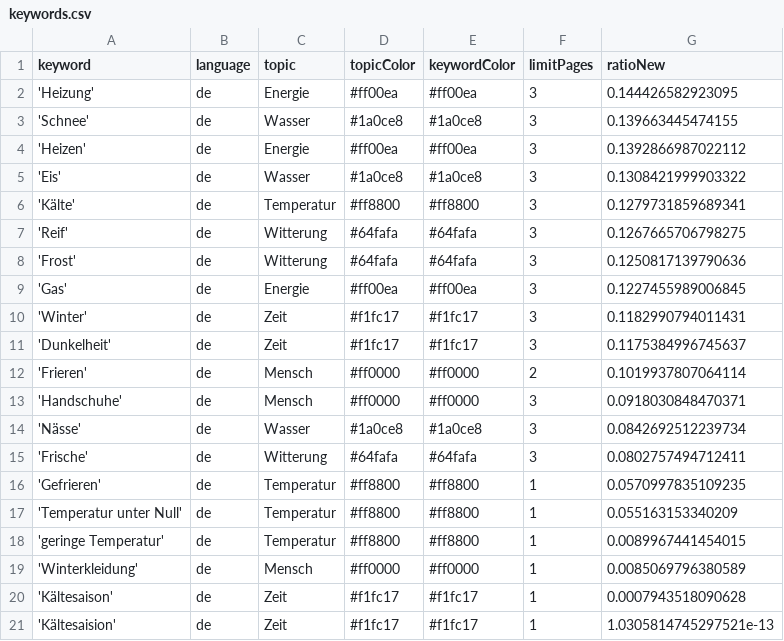
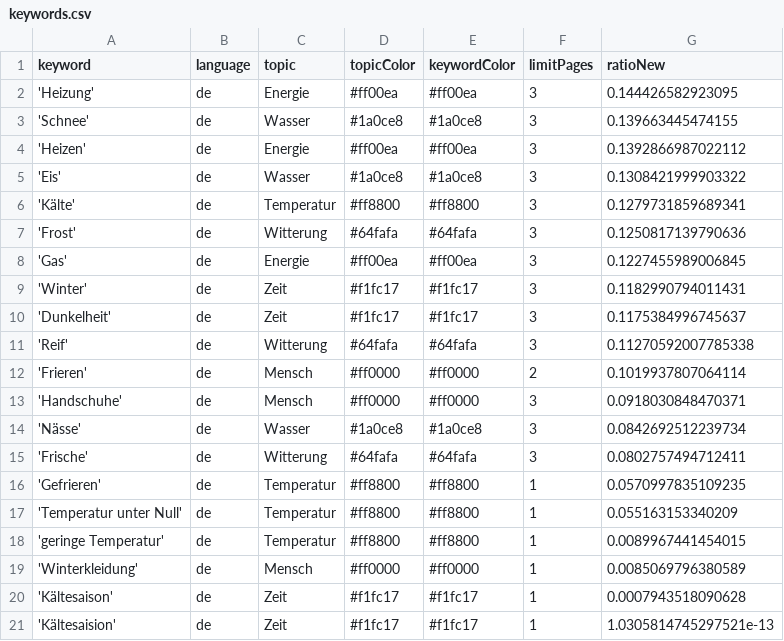
Before and after one commit to svpblank1/winterIsComing2, a CSV file: keywords.csv, drawn as a sheet.

Commit message:
Commit from GitHub Actions (harvest:0.0)

```diff
--- a/keywords.csv
+++ b/keywords.csv
@@ -6,3 +6,2 @@ keyword,language,topic,topicColor,keywordColor,limitPages,ratioNew
 'Kälte',de,Temperatur,#ff8800,#ff8800,3,0.1279731859689341
-'Reif',de,Witterung,#64fafa,#64fafa,3,0.1267665706798275
 'Frost',de,Witterung,#64fafa,#64fafa,3,0.1250817139790636
@@ -11,2 +10,3 @@ keyword,language,topic,topicColor,keywordColor,limitPages,ratioNew
 'Dunkelheit',de,Zeit,#f1fc17,#f1fc17,3,0.1175384996745637
+'Reif',de,Witterung,#64fafa,#64fafa,3,0.11270592007785338
 'Frieren',de,Mensch,#ff0000,#ff0000,2,0.1019937807064114
```
